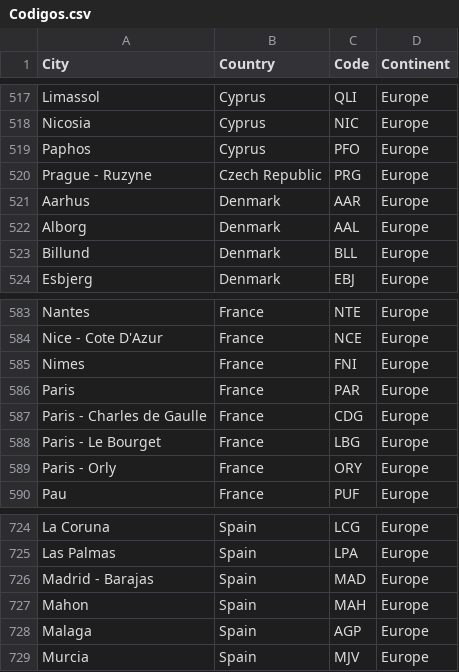
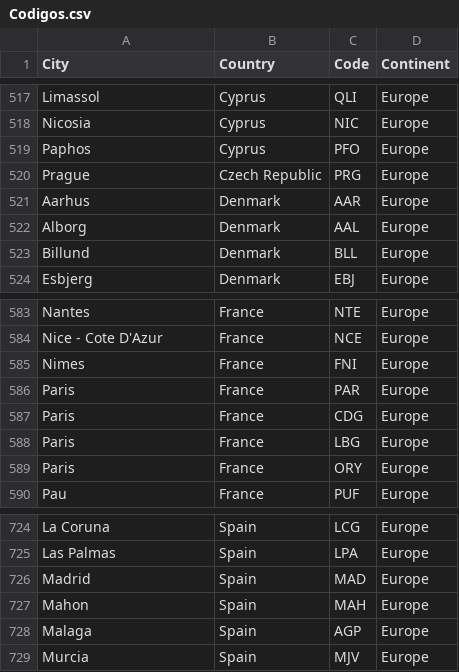
Before and after one commit to K3nnyZY/DS2_LAB2_AIRPORT, a CSV file: data/Codigos.csv, drawn as a sheet; only a part is shown, gaps mark what is left out.

Commit message:
datas

```diff
--- a/data/Codigos.csv
+++ b/data/Codigos.csv
@@ -519,3 +519,3 @@ Nicosia,Cyprus,NIC,Europe
 Paphos,Cyprus,PFO,Europe
-Prague - Ruzyne,Czech Republic,PRG,Europe
+Prague,Czech Republic,PRG,Europe
 Aarhus,Denmark,AAR,Europe
@@ -586,5 +586,5 @@ Nimes,France,FNI,Europe
 Paris,France,PAR,Europe
-Paris - Charles de Gaulle,France,CDG,Europe
-Paris - Le Bourget,France,LBG,Europe
-Paris - Orly,France,ORY,Europe
+Paris,France,CDG,Europe
+Paris,France,LBG,Europe
+Paris,France,ORY,Europe
 Pau,France,PUF,Europe
@@ -725,3 +725,3 @@ La Coruna,Spain,LCG,Europe
 Las Palmas,Spain,LPA,Europe
-Madrid - Barajas,Spain,MAD,Europe
+Madrid,Spain,MAD,Europe
 Mahon,Spain,MAH,Europe
```
Also changed, not shown: 6 other files.
